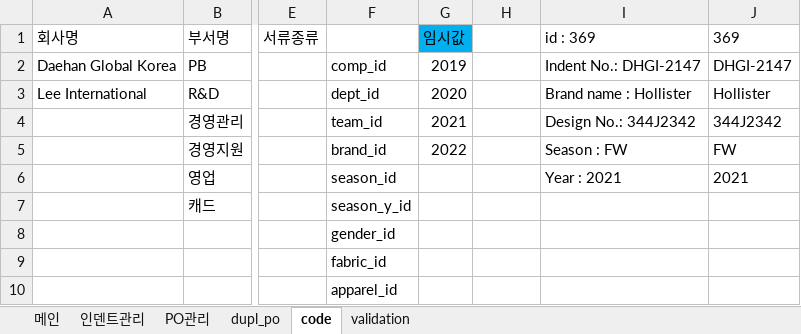
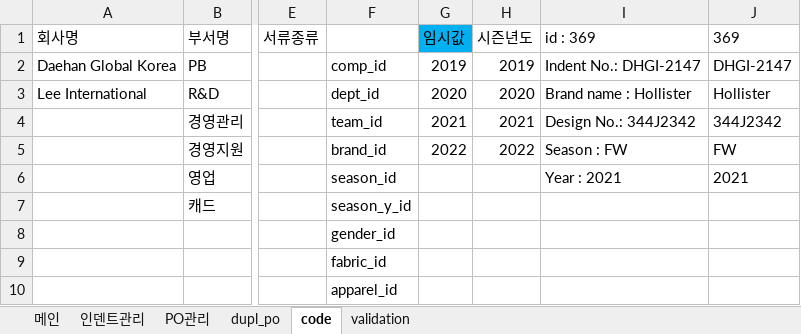
Before and after one commit to Lindo79/Trainning, an Excel workbook: Legacy System.xlsm, sheet code, drawn as a sheet; only a part is shown, gaps mark what is left out; values as stored, in another font and other column widths than the file's, no borders; the diff names each change by its address in the sheet, - before the commit and + after, or states it on an @@ line.

```diff
--- a/Legacy System.xlsm (sheet code)
+++ b/Legacy System.xlsm (sheet code)
-H1: (empty)
+H1: 시즌년도
-H2: (empty)
+H2: 2019
-H3: (empty)
+H3: 2020
-H4: (empty)
+H4: 2021
-H5: (empty)
+H5: 2022
```
Also changed, not shown: sheet 인덴트관리, sheet PO관리, hidden cells, charts or pictures.
